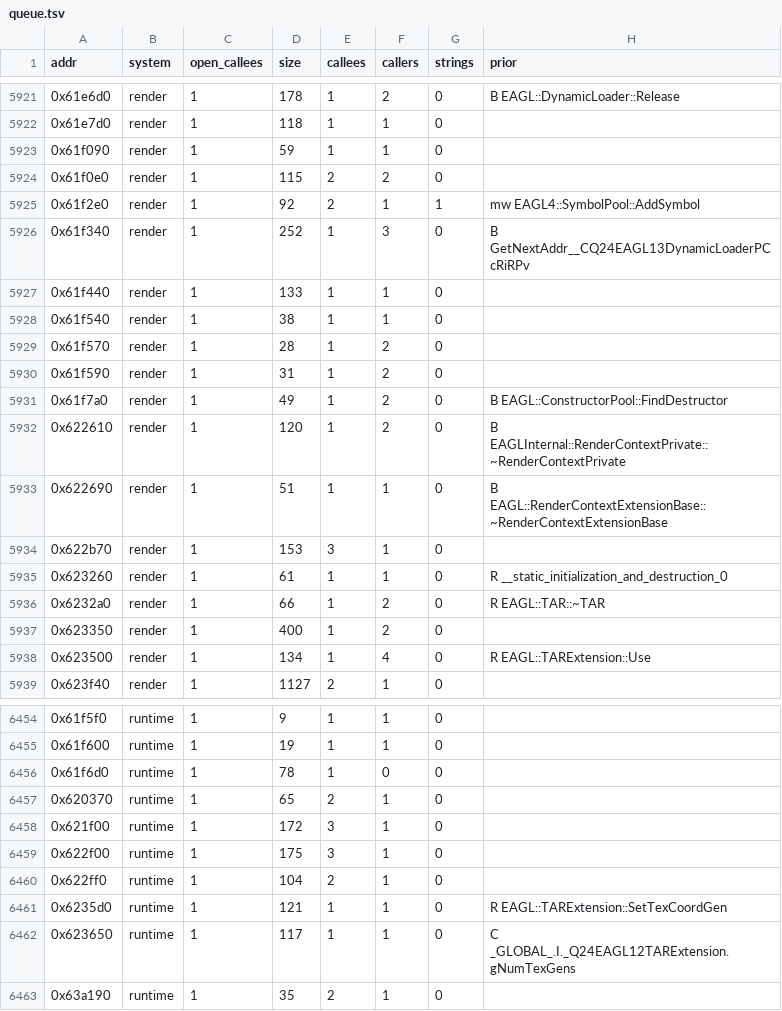
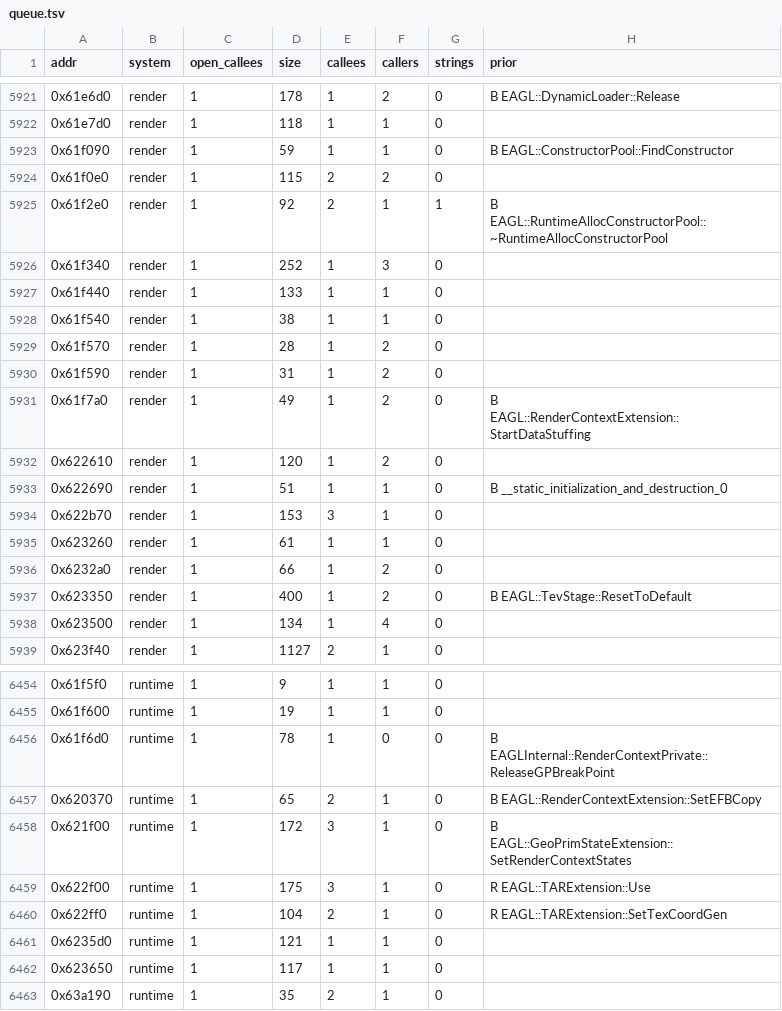
Before and after one commit to Caliko06/RE-NFSU, a TSV file: census/canon/queue.tsv, drawn as a sheet; only a part is shown, gaps mark what is left out; the diff covers the shown part only.

```diff
--- a/census/canon/queue.tsv
+++ b/census/canon/queue.tsv
@@ -5922,6 +5922,6 @@ addr	system	open_callees	size	callees	callers	strings	prior
 0x61e7d0	render	1	118	1	1	0	
-0x61f090	render	1	59	1	1	0	
+0x61f090	render	1	59	1	1	0	B EAGL::ConstructorPool::FindConstructor
 0x61f0e0	render	1	115	2	2	0	
-0x61f2e0	render	1	92	2	1	1	mw EAGL4::SymbolPool::AddSymbol
-0x61f340	render	1	252	1	3	0	B GetNextAddr__CQ24EAGL13DynamicLoaderPCcRiRPv
+0x61f2e0	render	1	92	2	1	1	B EAGL::RuntimeAllocConstructorPool::~RuntimeAllocConstructorPool
+0x61f340	render	1	252	1	3	0	
 0x61f440	render	1	133	1	1	0	
@@ -5930,10 +5930,10 @@ addr	system	open_callees	size	callees	callers	strings	prior
 0x61f590	render	1	31	1	2	0	
-0x61f7a0	render	1	49	1	2	0	B EAGL::ConstructorPool::FindDestructor
-0x622610	render	1	120	1	2	0	B EAGLInternal::RenderContextPrivate::~RenderContextPrivate
-0x622690	render	1	51	1	1	0	B EAGL::RenderContextExtensionBase::~RenderContextExtensionBase
+0x61f7a0	render	1	49	1	2	0	B EAGL::RenderContextExtension::StartDataStuffing
+0x622610	render	1	120	1	2	0	
+0x622690	render	1	51	1	1	0	B __static_initialization_and_destruction_0
 0x622b70	render	1	153	3	1	0	
-0x623260	render	1	61	1	1	0	R __static_initialization_and_destruction_0
-0x6232a0	render	1	66	1	2	0	R EAGL::TAR::~TAR
-0x623350	render	1	400	1	2	0	
-0x623500	render	1	134	1	4	0	R EAGL::TARExtension::Use
+0x623260	render	1	61	1	1	0	
+0x6232a0	render	1	66	1	2	0	
+0x623350	render	1	400	1	2	0	B EAGL::TevStage::ResetToDefault
+0x623500	render	1	134	1	4	0	
 0x623f40	render	1	1127	2	1	0	
@@ -6455,9 +6455,9 @@ addr	system	open_callees	size	callees	callers	strings	prior
 0x61f600	runtime	1	19	1	1	0	
-0x61f6d0	runtime	1	78	1	0	0	
-0x620370	runtime	1	65	2	1	0	
-0x621f00	runtime	1	172	3	1	0	
-0x622f00	runtime	1	175	3	1	0	
-0x622ff0	runtime	1	104	2	1	0	
-0x6235d0	runtime	1	121	1	1	0	R EAGL::TARExtension::SetTexCoordGen
-0x623650	runtime	1	117	1	1	0	C _GLOBAL_.I._Q24EAGL12TARExtension.gNumTexGens
+0x61f6d0	runtime	1	78	1	0	0	B EAGLInternal::RenderContextPrivate::ReleaseGPBreakPoint
+0x620370	runtime	1	65	2	1	0	B EAGL::RenderContextExtension::SetEFBCopy
+0x621f00	runtime	1	172	3	1	0	B EAGL::GeoPrimStateExtension::SetRenderContextStates
+0x622f00	runtime	1	175	3	1	0	R EAGL::TARExtension::Use
+0x622ff0	runtime	1	104	2	1	0	R EAGL::TARExtension::SetTexCoordGen
+0x6235d0	runtime	1	121	1	1	0	
+0x623650	runtime	1	117	1	1	0	
 0x63a190	runtime	1	35	2	1	0	
```
Also changed, not shown: 74 edited cells elsewhere in this file, census/canon/prior_gc.tsv, 3 other files.
